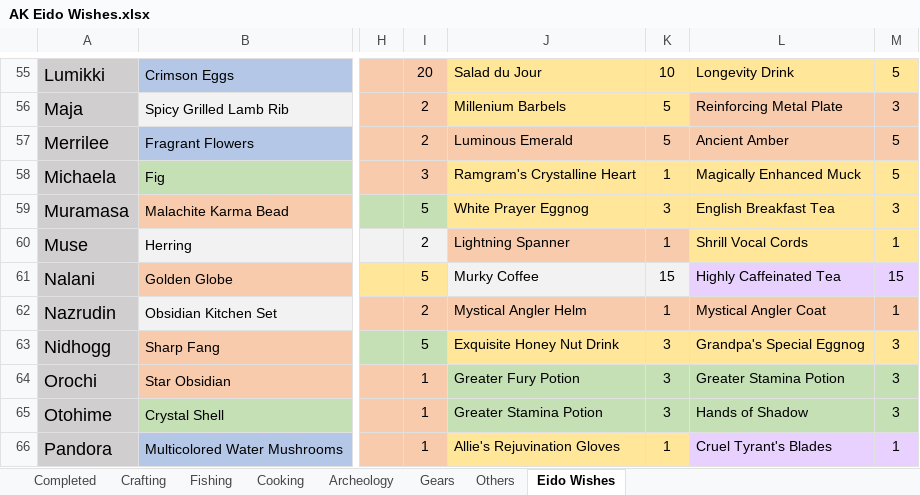
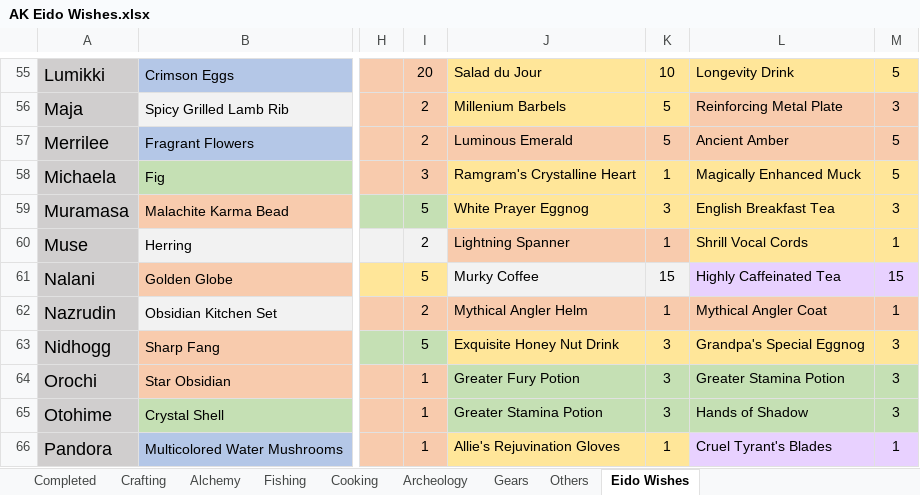
Before and after one commit to LRiceBall/AK-Guides, an Excel workbook: AK Eido Wishes.xlsx, sheet Eido Wishes, drawn as a sheet; only a part is shown, gaps mark what is left out; values as stored, in another font and other column widths than the file's, no borders; the diff names each change by its address in the sheet, - before the commit and + after, or states it on an @@ line.

```diff
--- a/AK Eido Wishes.xlsx (sheet Eido Wishes)
+++ b/AK Eido Wishes.xlsx (sheet Eido Wishes)
+sheet tab: Alchemy
-J62: Mystical Angler Helm
+J62: Mythical Angler Helm
-L62: Mystical Angler Coat
+L62: Mythical Angler Coat
```
Also changed, not shown: sheet Fishing, sheet Crafting, sheet Completed, sheet Gears, formulas that keep their value, AK Alchemy.xlsx.
